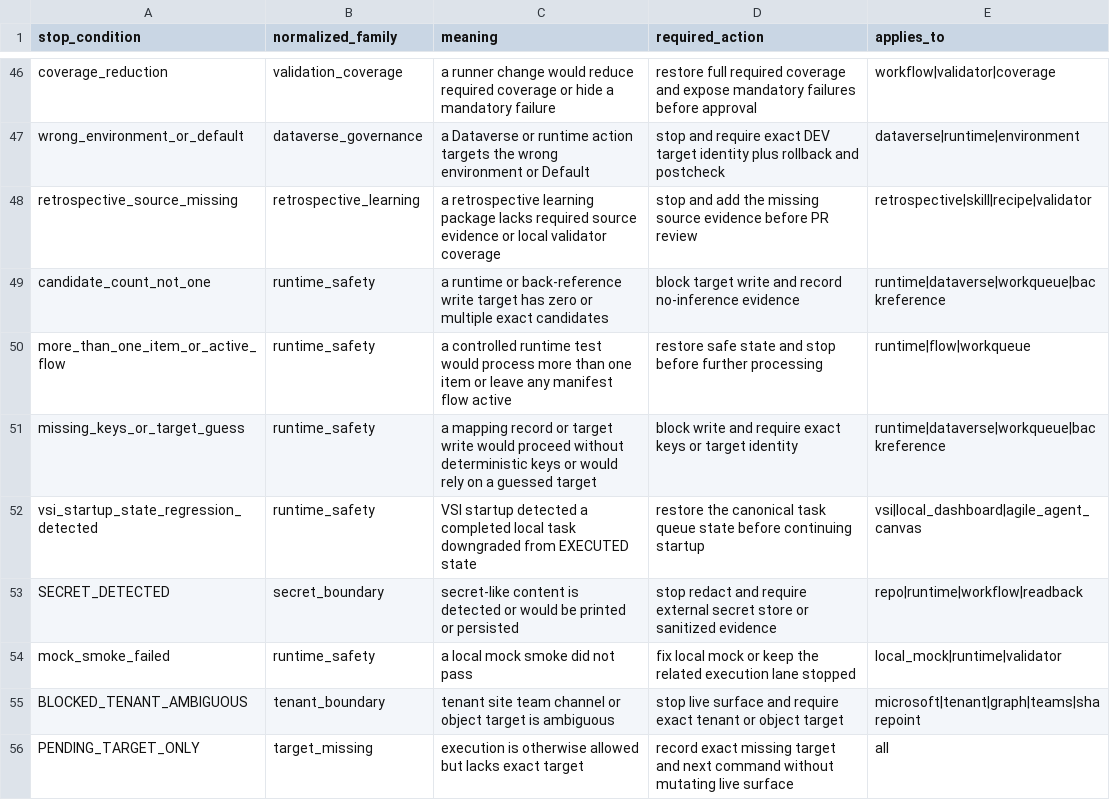
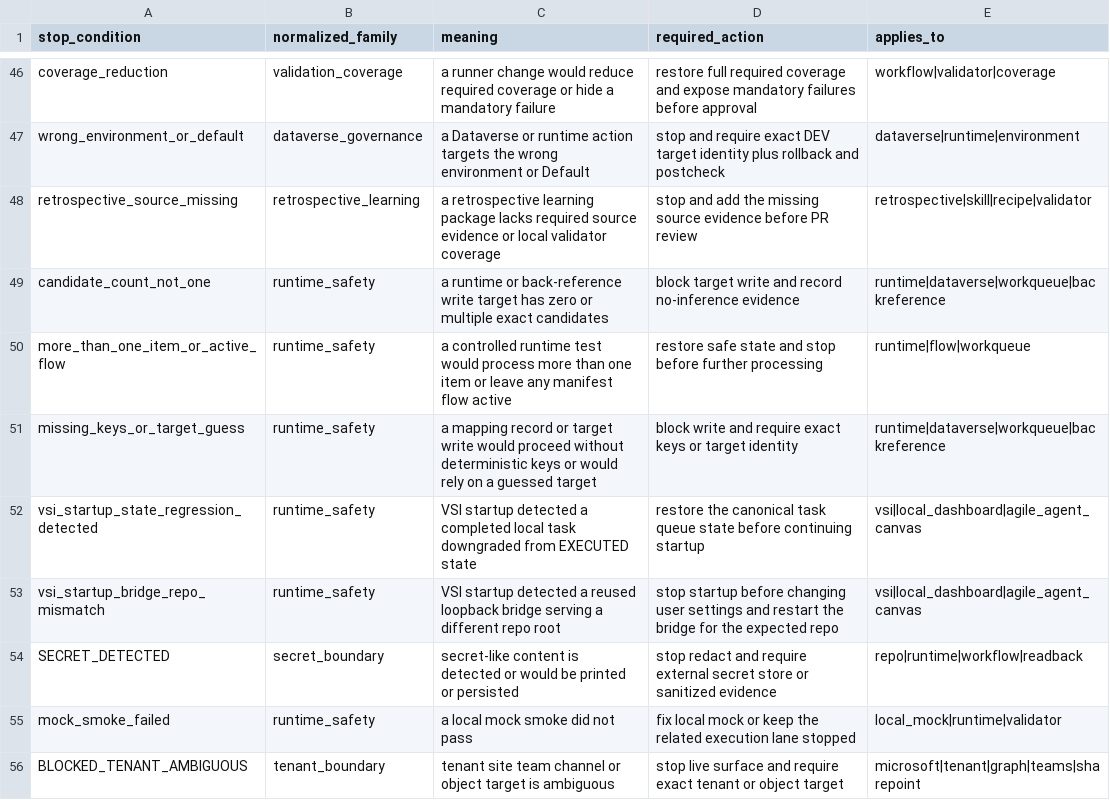
Before and after one commit to universo-rey/cabina-universal-d, a CSV file: .agents/codex/matrices/STOP_CONDITION_GLOSSARY.csv, drawn as a sheet; only a part is shown, gaps mark what is left out; the shorter side is filled out with more unchanged rows; the diff names each change by its address in the sheet, - before the commit and + after, or states it on an @@ line.

Commit message:
Verify VSI startup bridge repo root

```diff
--- a/.agents/codex/matrices/STOP_CONDITION_GLOSSARY.csv
+++ b/.agents/codex/matrices/STOP_CONDITION_GLOSSARY.csv
+row 53: vsi_startup_bridge_repo_mismatch | runtime_safety | VSI startup detected a reused loopback bridge serving a different repo root | stop startup before changing user settings and restart the bridge for the expected repo | vsi|local_dashboard|agile_agent_canvas
```
Also changed, not shown: .agents/codex/matrices/VSCODE_INSIDERS_AGENT_TASK_QUEUE_20260606.csv, 3 other files.
